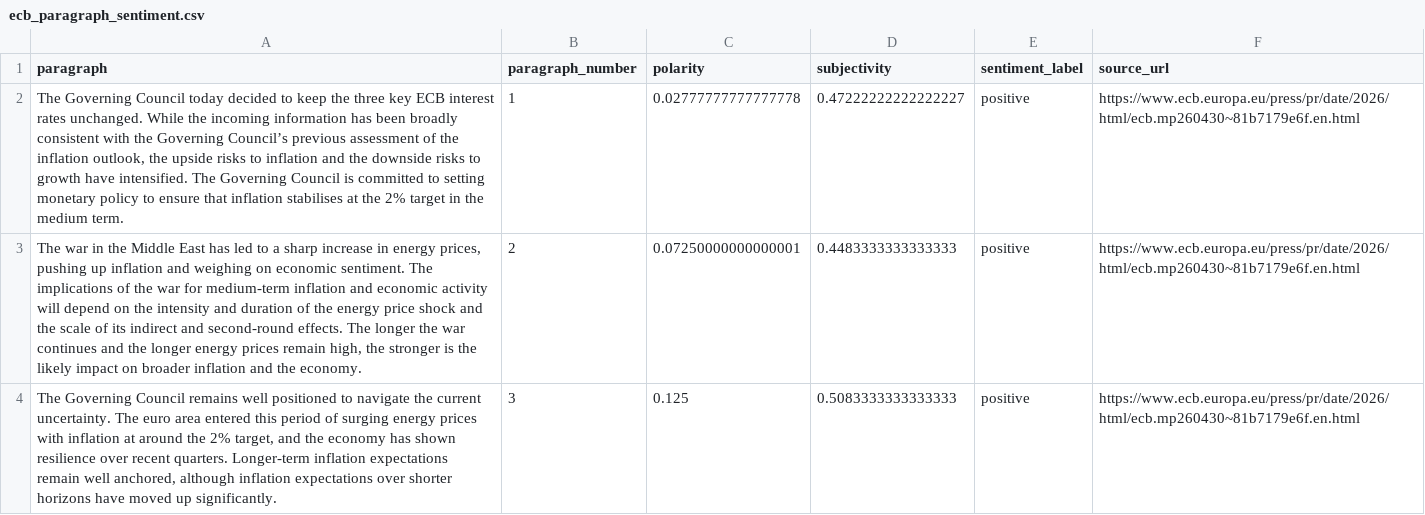
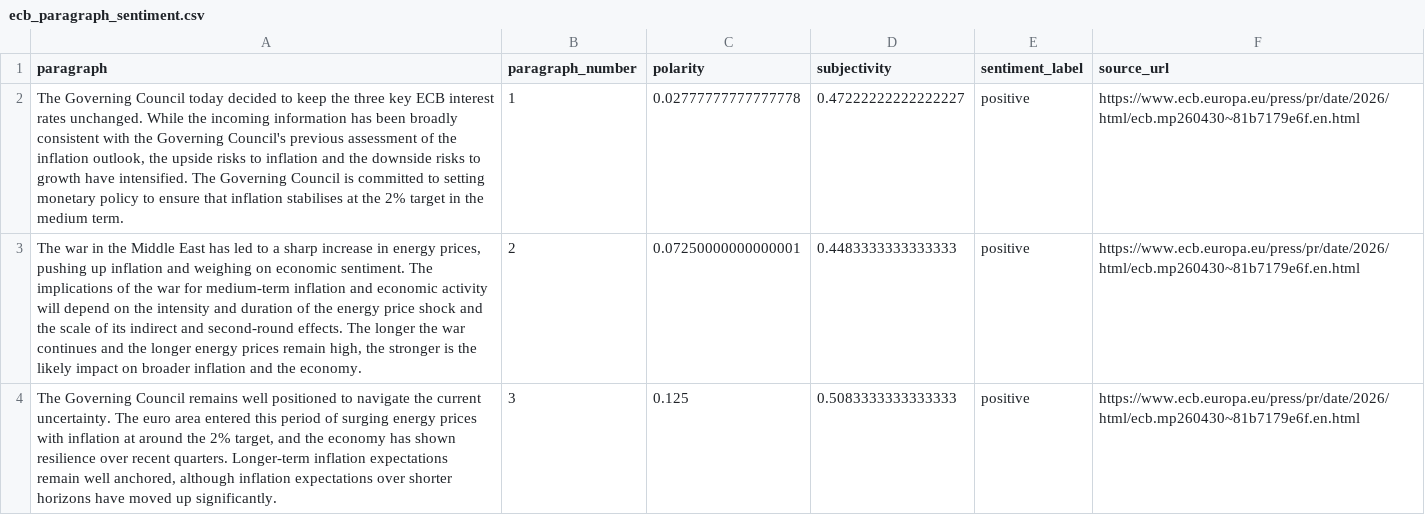
Before and after one commit to Nandiiniimaithani/ecb--text, a CSV file: outputs/ecb_paragraph_sentiment.csv, drawn as a sheet; only a part is shown; the diff names each change by its address in the sheet, - before the commit and + after, or states it on an @@ line.

```diff
--- a/outputs/ecb_paragraph_sentiment.csv
+++ b/outputs/ecb_paragraph_sentiment.csv
-A2 (paragraph): …the Governing Council’s previous assessment…
+A2 (paragraph): …the Governing Council's previous assessment…
```
